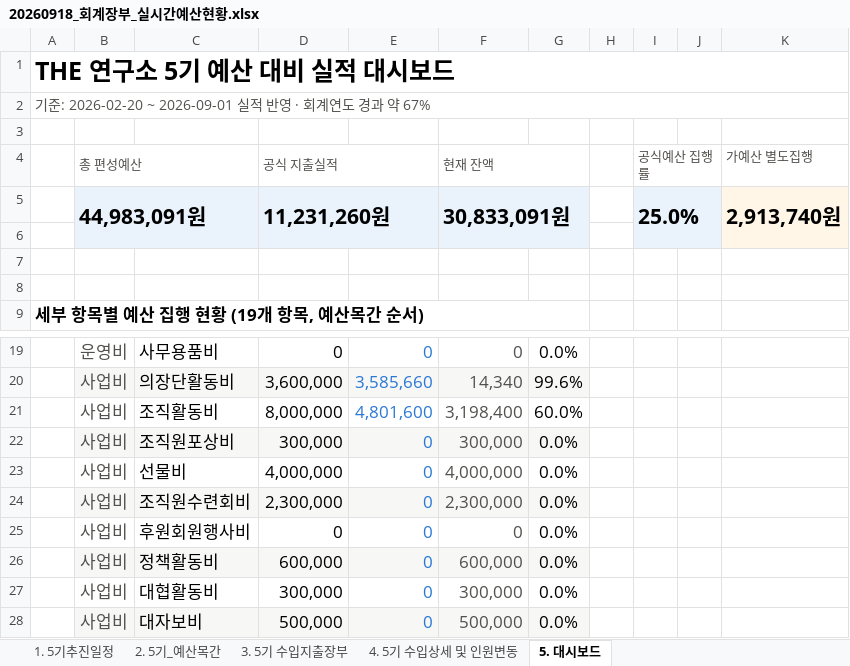
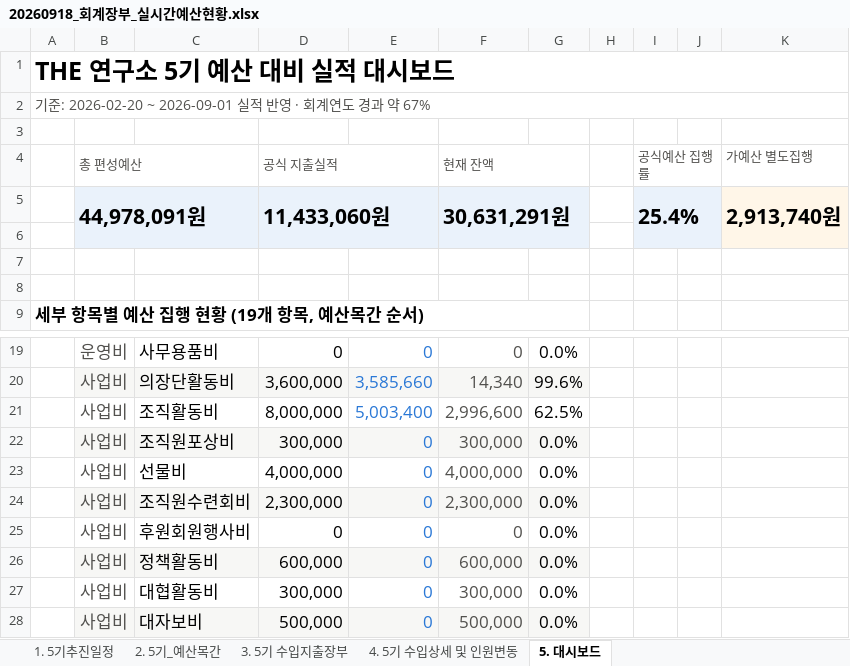
Before and after one commit to 5418018/the-lab-budget, an Excel workbook: 20260918_회계장부_실시간예산현황.xlsx, sheet 5. 대시보드, drawn as a sheet; only a part is shown, gaps mark what is left out; values as stored, in another font and other column widths than the file's, no borders; conditional formats not drawn; removed rows and columns are numbered as before the commit, all else as after; the diff names each change by its address in the sheet, - before the commit and + after, or states it on an @@ line.

```diff
--- a/20260918_회계장부_실시간예산현황.xlsx (sheet 5. 대시보드)
+++ b/20260918_회계장부_실시간예산현황.xlsx (sheet 5. 대시보드)
-row 5:  | 44,983,091원 |  | 11,231,260원 |  | 30,833,091원 |  |  | 25.0% |  | 2,913,740원
+row 5:  | 44,978,091원 |  | 11,433,060원 |  | 30,631,291원 |  |  | 25.4% |  | 2,913,740원
-E21: 4,801,600
+E21: 5,003,400
-F21 (현재 잔액): 3,198,400
+F21 (현재 잔액): 2,996,600
-G21: 60.0%
+G21: 62.5%
```
Also changed, not shown: sheet 3. 5기 수입지출장부, sheet 2. 5기_예산목간, sheet 1. 5기추진일정, sheet 4. 5기 수입상세 및 인원변동, formulas that keep their value.
